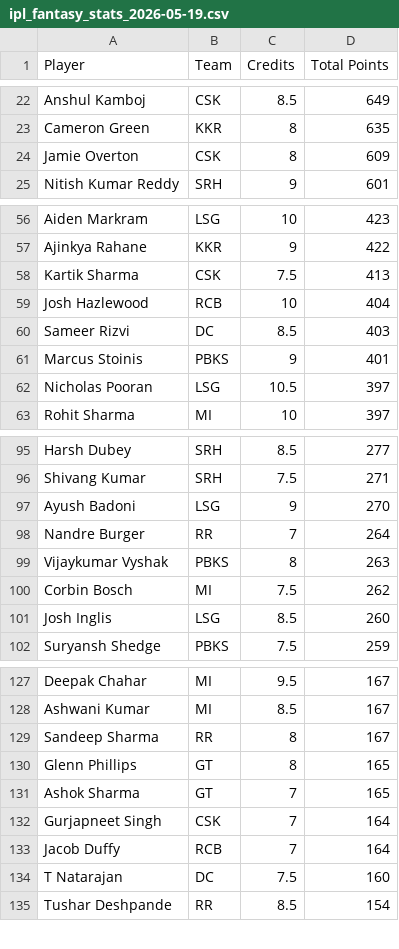
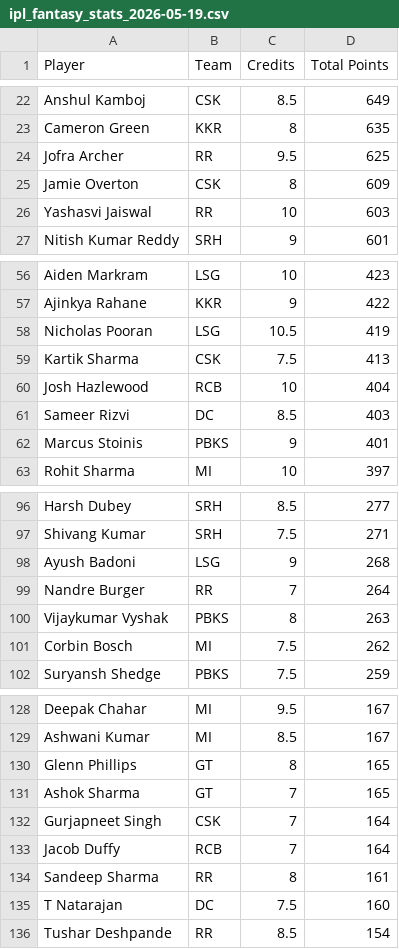
Before and after one commit to Malyala-Meghamsh/ipl-fantasy-league, a CSV file: ipl_fantasy_stats_2026-05-19.csv, drawn as a sheet; only a part is shown, gaps mark what is left out; the diff covers the shown part only.

```diff
--- a/ipl_fantasy_stats_2026-05-19.csv
+++ b/ipl_fantasy_stats_2026-05-19.csv
@@ -23,3 +23,5 @@ Anshul Kamboj,CSK,8.5,649
 Cameron Green,KKR,8,635
+Jofra Archer,RR,9.5,625
 Jamie Overton,CSK,8,609
+Yashasvi Jaiswal,RR,10,603
 Nitish Kumar Reddy,SRH,9,601
@@ -57,2 +57,3 @@ Aiden Markram,LSG,10,423
 Ajinkya Rahane,KKR,9,422
+Nicholas Pooran,LSG,10.5,419
 Kartik Sharma,CSK,7.5,413
@@ -61,3 +62,2 @@ Sameer Rizvi,DC,8.5,403
 Marcus Stoinis,PBKS,9,401
-Nicholas Pooran,LSG,10.5,397
 Rohit Sharma,MI,10,397
@@ -96,3 +97,3 @@ Harsh Dubey,SRH,8.5,277
 Shivang Kumar,SRH,7.5,271
-Ayush Badoni,LSG,9,270
+Ayush Badoni,LSG,9,268
 Nandre Burger,RR,7,264
@@ -100,3 +101,2 @@ Vijaykumar Vyshak,PBKS,8,263
 Corbin Bosch,MI,7.5,262
-Josh Inglis,LSG,8.5,260
 Suryansh Shedge,PBKS,7.5,259
@@ -128,3 +129,2 @@ Deepak Chahar,MI,9.5,167
 Ashwani Kumar,MI,8.5,167
-Sandeep Sharma,RR,8,167
 Glenn Phillips,GT,8,165
@@ -133,2 +133,3 @@ Gurjapneet Singh,CSK,7,164
 Jacob Duffy,RCB,7,164
+Sandeep Sharma,RR,8,161
 T Natarajan,DC,7.5,160
```
Also changed, not shown: 7 added rows, 8 removed rows and 5 edited cells elsewhere in this file, ranking_history.csv, 2 other files.
